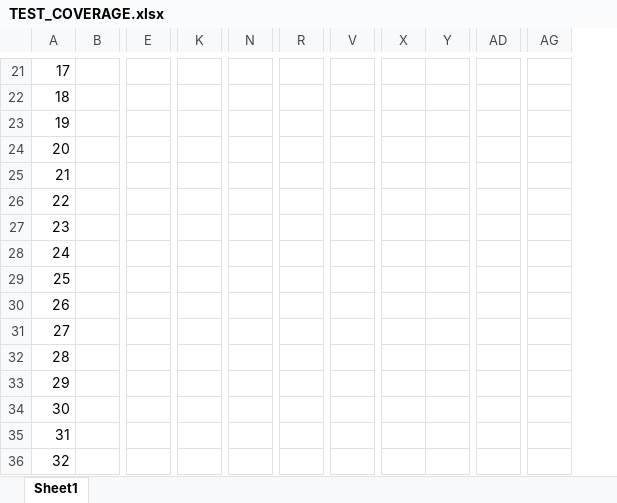
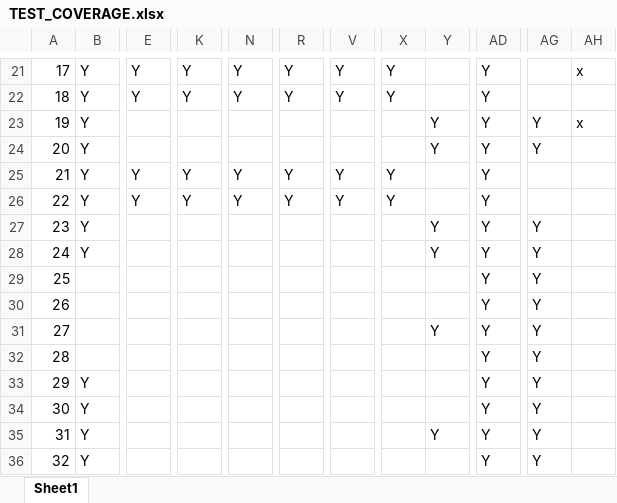
Before and after one commit to hohilwik/functional-fault-testing, an Excel workbook: TEST_COVERAGE.xlsx, sheet Sheet1, drawn as a sheet; only a part is shown, gaps mark what is left out; values as stored, in another font and other column widths than the file's, no borders; removed rows and columns are numbered as before the commit, all else as after; the diff covers the shown part only; the diff names each change by its address in the sheet, - before the commit and + after, or states it on an @@ line.

```diff
--- a/TEST_COVERAGE.xlsx (sheet Sheet1)
+++ b/TEST_COVERAGE.xlsx (sheet Sheet1)
-column AD, empty
+column AD, rows 21-36: all Y
-column AG, empty
+column AG, rows 23-36: Y | Y |  |  | Y | Y | Y | Y | Y | Y | Y | Y | Y | Y
+column AH, rows 21-23: x |  | x
-B21:B28: (empty)
+B21:B28: Y
-E21:E22: (empty)
+E21:E22: Y
-K21:K22: (empty)
+K21:K22: Y
-N21:N22: (empty)
+N21:N22: Y
-R21:R22: (empty)
+R21:R22: Y
-V21:V22: (empty)
+V21:V22: Y
-X21:X22: (empty)
+X21:X22: Y
-Y23:Y24: (empty)
+Y23:Y24: Y
-E25:E26: (empty)
+E25:E26: Y
-K25:K26: (empty)
+K25:K26: Y
-N25:N26: (empty)
+N25:N26: Y
-R25:R26: (empty)
+R25:R26: Y
-V25:V26: (empty)
+V25:V26: Y
-X25:X26: (empty)
+X25:X26: Y
-Y27:Y28: (empty)
+Y27:Y28: Y
-Y31: (empty)
+Y31: Y
-B33:B36: (empty)
+B33:B36: Y
-Y35: (empty)
+Y35: Y
```
Also changed, not shown: 1 added row, 1 removed row and 139 edited cells elsewhere in this sheet, 3 other files.
